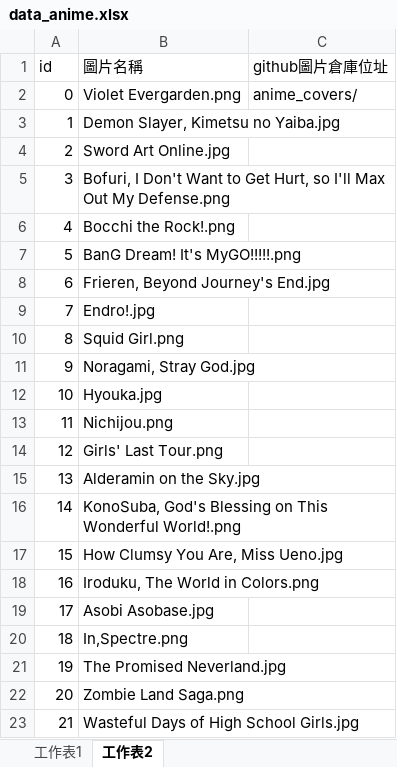
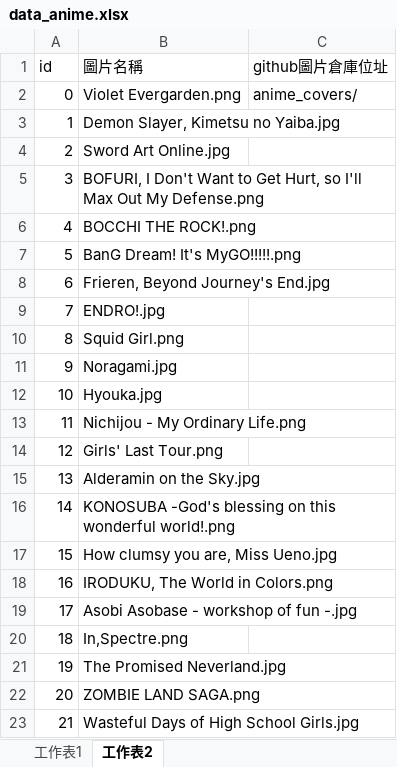
Before and after one commit to rex0988476/githubpage, an Excel workbook: database/data_anime.xlsx, sheet 工作表2, drawn as a sheet; values as stored, in another font and other column widths than the file's, no borders; the diff names each change by its address in the sheet, - before the commit and + after, or states it on an @@ line.

```diff
--- a/database/data_anime.xlsx (sheet 工作表2)
+++ b/database/data_anime.xlsx (sheet 工作表2)
-B5 (圖片名稱): Bofuri, I Don't…
+B5 (圖片名稱): BOFURI, I Don't…
-B6 (圖片名稱): Bocchi the Rock!.png
+B6 (圖片名稱): BOCCHI THE ROCK!.png
-B9 (圖片名稱): Endro!.jpg
+B9 (圖片名稱): ENDRO!.jpg
-B11 (圖片名稱): Noragami, Stray God.jpg
+B11 (圖片名稱): Noragami.jpg
-B13 (圖片名稱): Nichijou.png
+B13 (圖片名稱): Nichijou - My Ordinary Life.png
-B16 (圖片名稱): KonoSuba, God's Blessing on This Wonderful World!.png
+B16 (圖片名稱): KONOSUBA -God's blessing on this wonderful world!.png
-B17 (圖片名稱): How Clumsy You Are, Miss Ueno.jpg
+B17 (圖片名稱): How clumsy you are, Miss Ueno.jpg
-B18 (圖片名稱): Iroduku, The World in Colors.png
+B18 (圖片名稱): IRODUKU, The World in Colors.png
-B19 (圖片名稱): Asobi Asobase.jpg
+B19 (圖片名稱): Asobi Asobase - workshop of fun -.jpg
-B22 (圖片名稱): Zombie Land Saga.png
+B22 (圖片名稱): ZOMBIE LAND SAGA.png
```
Also changed, not shown: 5 other files.
